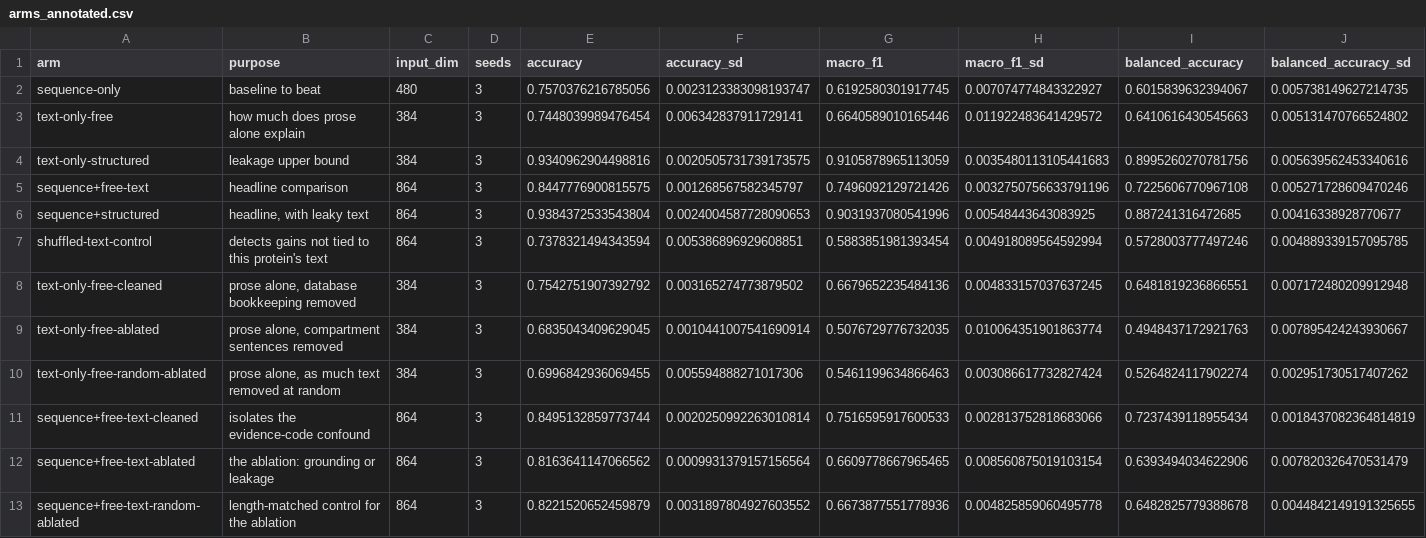
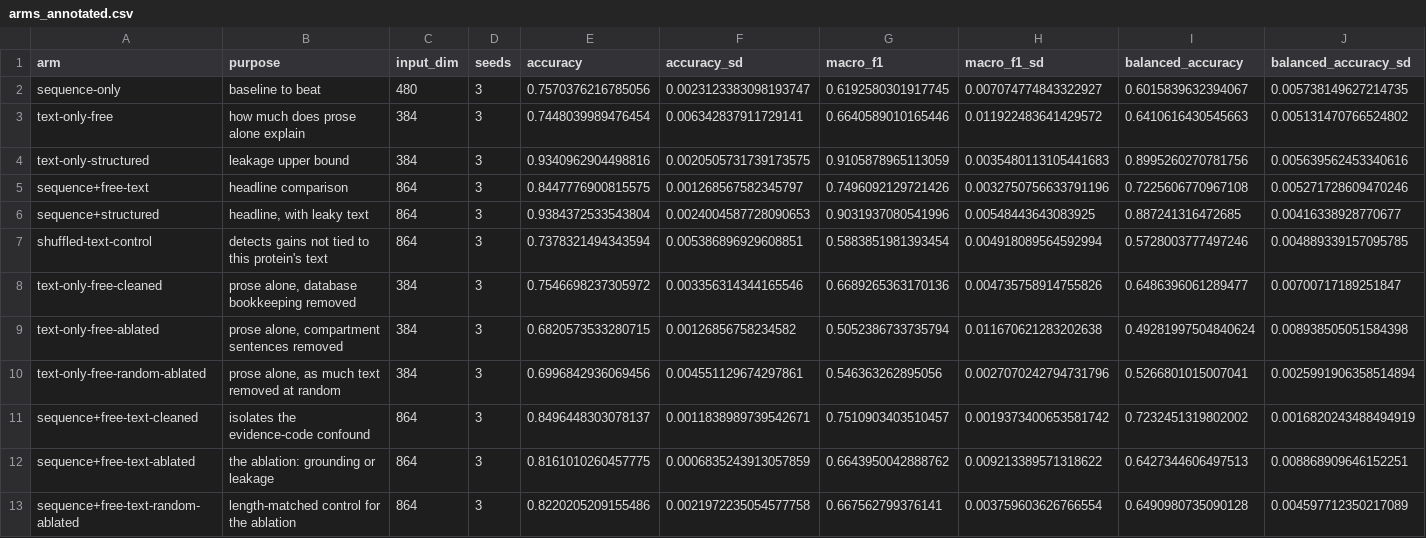
Before and after one commit to zorian15/bio-transformer-portfolio, a CSV file: projects/grounding-multimodal/results/arms_annotated.csv, drawn as a sheet.

```diff
--- a/projects/grounding-multimodal/results/arms_annotated.csv
+++ b/projects/grounding-multimodal/results/arms_annotated.csv
@@ -7,7 +7,7 @@ sequence+structured,"headline, with leaky text",864,3,0.9384372533543804,0.00240
 shuffled-text-control,detects gains not tied to this protein's text,864,3,0.7378321494343594,0.005386896929608851,0.5883851981393454,0.004918089564592994,0.5728003777497246,0.004889339157095785
-text-only-free-cleaned,"prose alone, database bookkeeping removed",384,3,0.7542751907392792,0.003165274773879502,0.6679652235484136,0.004833157037637245,0.6481819236866551,0.007172480209912948
-text-only-free-ablated,"prose alone, compartment sentences removed",384,3,0.6835043409629045,0.0010441007541690914,0.5076729776732035,0.010064351901863774,0.4948437172921763,0.007895424243930667
-text-only-free-random-ablated,"prose alone, as much text removed at random",384,3,0.6996842936069455,0.005594888271017306,0.5461199634866463,0.003086617732827424,0.5264824117902274,0.002951730517407262
-sequence+free-text-cleaned,isolates the evidence-code confound,864,3,0.8495132859773744,0.0020250992263010814,0.7516595917600533,0.002813752818683066,0.7237439118955434,0.0018437082364814819
-sequence+free-text-ablated,the ablation: grounding or leakage,864,3,0.8163641147066562,0.0009931379157156564,0.6609778667965465,0.008560875019103154,0.6393494034622906,0.007820326470531479
-sequence+free-text-random-ablated,length-matched control for the ablation,864,3,0.8221520652459879,0.0031897804927603552,0.6673877551778936,0.004825859060495778,0.6482825779388678,0.0044842149191325655
+text-only-free-cleaned,"prose alone, database bookkeeping removed",384,3,0.7546698237305972,0.003356314344165546,0.6689265363170136,0.004735758914755826,0.6486396061289477,0.00700717189251847
+text-only-free-ablated,"prose alone, compartment sentences removed",384,3,0.6820573533280715,0.00126856758234582,0.5052386733735794,0.011670621283202638,0.49281997504840624,0.008938505051584398
+text-only-free-random-ablated,"prose alone, as much text removed at random",384,3,0.6996842936069456,0.004551129674297861,0.546363262895056,0.0027070242794731796,0.5266801015007041,0.0025991906358514894
+sequence+free-text-cleaned,isolates the evidence-code confound,864,3,0.8496448303078137,0.0011838989739542671,0.7510903403510457,0.0019373400653581742,0.7232451319802002,0.0016820243488494919
+sequence+free-text-ablated,the ablation: grounding or leakage,864,3,0.8161010260457775,0.0006835243913057859,0.6643950042888762,0.009213389571318622,0.6427344606497513,0.008868909646152251
+sequence+free-text-random-ablated,length-matched control for the ablation,864,3,0.8220205209155486,0.0021972235054577758,0.667562799376141,0.003759603626766554,0.6490980735090128,0.004597712350217089
```
Also changed, not shown: projects/grounding-multimodal/results/arms_all.csv, 20 other files.
